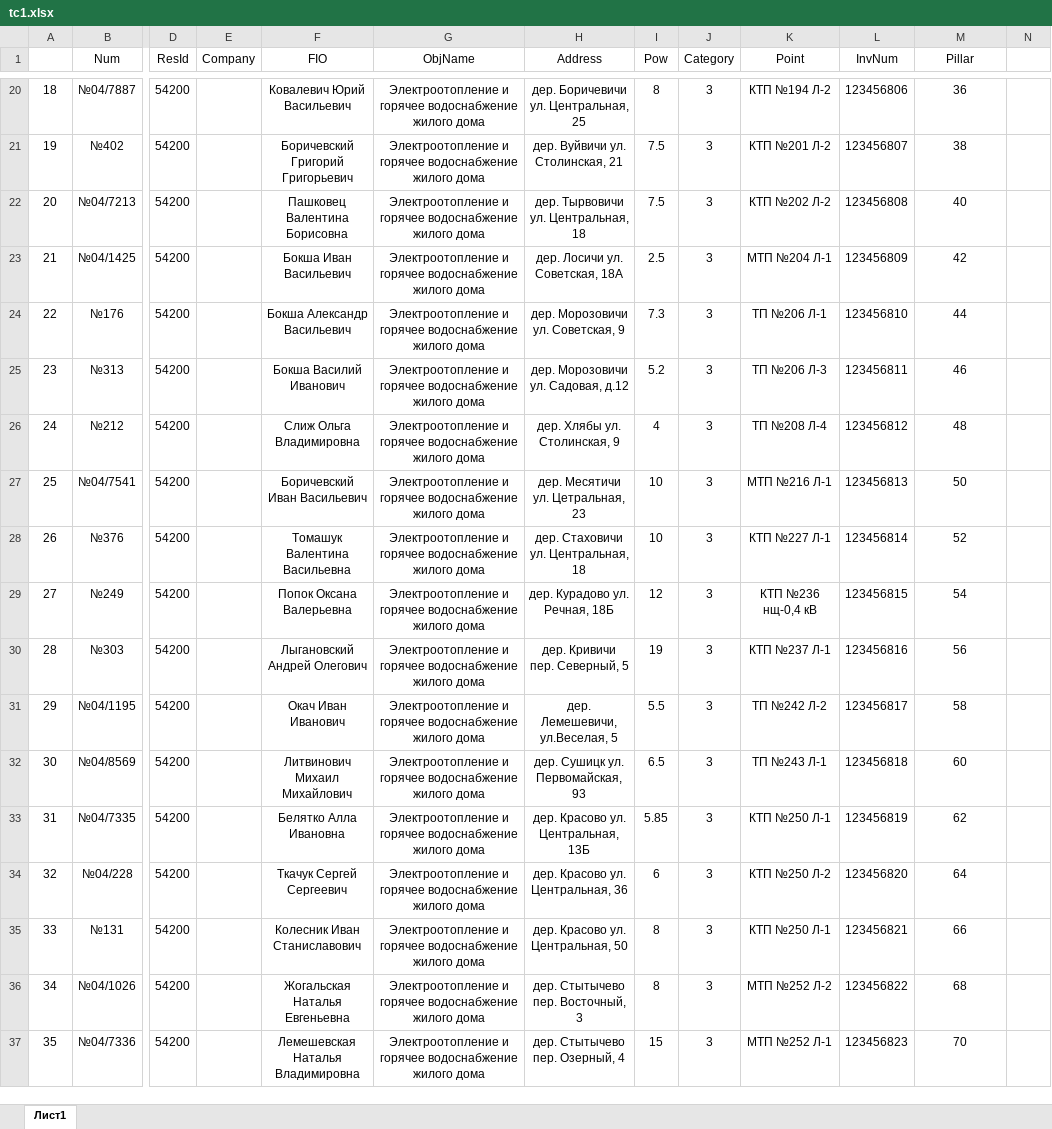
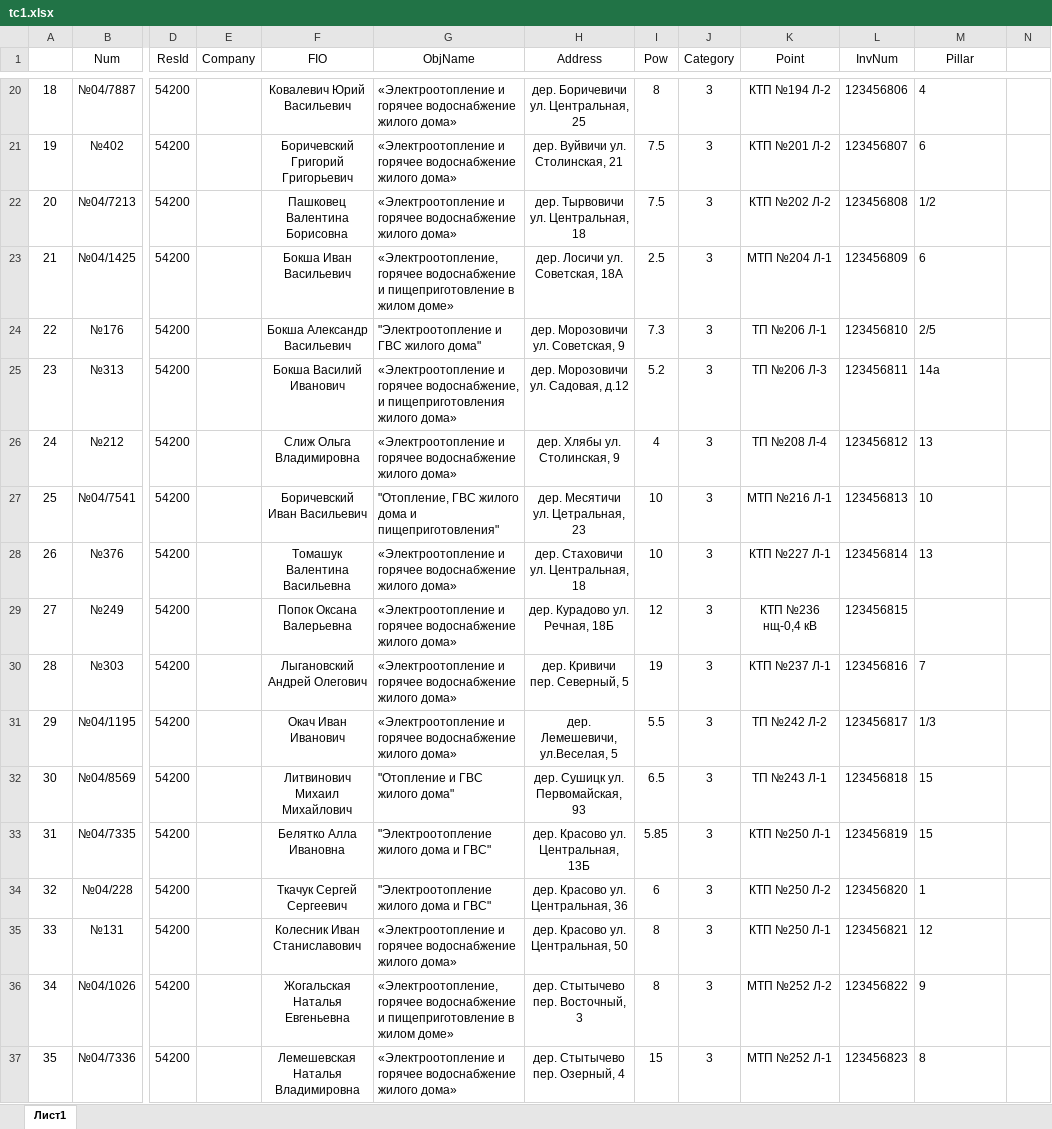
Before and after one commit to Andrei-Ha/Delineation, an Excel workbook: Delineation/wwwroot/Excel/tc1.xlsx, sheet Лист1, drawn as a sheet; only a part is shown, gaps mark what is left out; values as stored, in another font and other column widths than the file's, no borders; the diff covers the shown part only; the diff names each change by its address in the sheet, - before the commit and + after, or states it on an @@ line.

```diff
--- a/Delineation/wwwroot/Excel/tc1.xlsx (sheet Лист1)
+++ b/Delineation/wwwroot/Excel/tc1.xlsx (sheet Лист1)
-G20:G37 alignment: center
+G20:G37 alignment: left
-G20:G22 (ObjName): Электроотопление и горячее водоснабжение жилого дома
+G20:G22 (ObjName): «Электроотопление и горячее водоснабжение жилого дома»
-M20:M28 alignment: center
+M20:M28 alignment: left
-M20 (Pillar): 36
+M20 (Pillar): 4
-M21 (Pillar): 38
+M21 (Pillar): 6
-M22 (Pillar): 40
+M22 (Pillar): 1/2
-G23 (ObjName): Электроотопление и горячее водоснабжение жилого дома
+G23 (ObjName): «Электроотопление, горячее водоснабжение и пищеприготовление в жилом доме»
-M23 (Pillar): 42
+M23 (Pillar): 6
-G24 (ObjName): Электроотопление и горячее водоснабжение жилого дома
+G24 (ObjName): "Электроотопление и ГВС жилого дома"
-M24 (Pillar): 44
+M24 (Pillar): 2/5
-G25 (ObjName): Электроотопление и горячее водоснабжение жилого дома
+G25 (ObjName): «Электроотопление и горячее водоснабжение, и пищеприготовления жилого дома»
-M25 (Pillar): 46
+M25 (Pillar): 14а
-G26 (ObjName): Электроотопление и горячее водоснабжение жилого дома
+G26 (ObjName): «Электроотопление и горячее водоснабжение жилого дома»
-M26 (Pillar): 48
+M26 (Pillar): 13
-G27 (ObjName): Электроотопление и горячее водоснабжение жилого дома
+G27 (ObjName): "Отопление, ГВС жилого дома и пищеприготовления"
-M27 (Pillar): 50
+M27 (Pillar): 10
-G28:G31 (ObjName): Электроотопление и горячее водоснабжение жилого дома
+G28:G31 (ObjName): «Электроотопление и горячее водоснабжение жилого дома»
-M28 (Pillar): 52
+M28 (Pillar): 13
-M29 (Pillar): 54
+M29 (Pillar): (empty)
-M30 (Pillar): 56
+M30 (Pillar): 7
-M30:M37 alignment: center
+M30:M37 alignment: left
-M31 (Pillar): 58
+M31 (Pillar): 1/3
-G32 (ObjName): Электроотопление и горячее водоснабжение жилого дома
+G32 (ObjName): "Отопление и ГВС жилого дома"
-M32 (Pillar): 60
+M32 (Pillar): 15
-G33:G34 (ObjName): Электроотопление и горячее водоснабжение жилого дома
+G33:G34 (ObjName): "Электроотопление жилого дома и ГВС"
-M33 (Pillar): 62
+M33 (Pillar): 15
-M34 (Pillar): 64
+M34 (Pillar): 1
-G35 (ObjName): Электроотопление и горячее водоснабжение жилого дома
+G35 (ObjName): «Электроотопление и горячее водоснабжение жилого дома»
-M35 (Pillar): 66
+M35 (Pillar): 12
-G36 (ObjName): Электроотопление и горячее водоснабжение жилого дома
+G36 (ObjName): «Электроотопление, горячее водоснабжение и пищеприготовление в жилом доме»
-M36 (Pillar): 68
+M36 (Pillar): 9
-G37 (ObjName): Электроотопление и горячее водоснабжение жилого дома
+G37 (ObjName): «Электроотопление и горячее водоснабжение жилого дома»
-M37 (Pillar): 70
+M37 (Pillar): 8
```
Also changed, not shown: 104 edited cells and cell formats elsewhere in this sheet, 18 other files.
